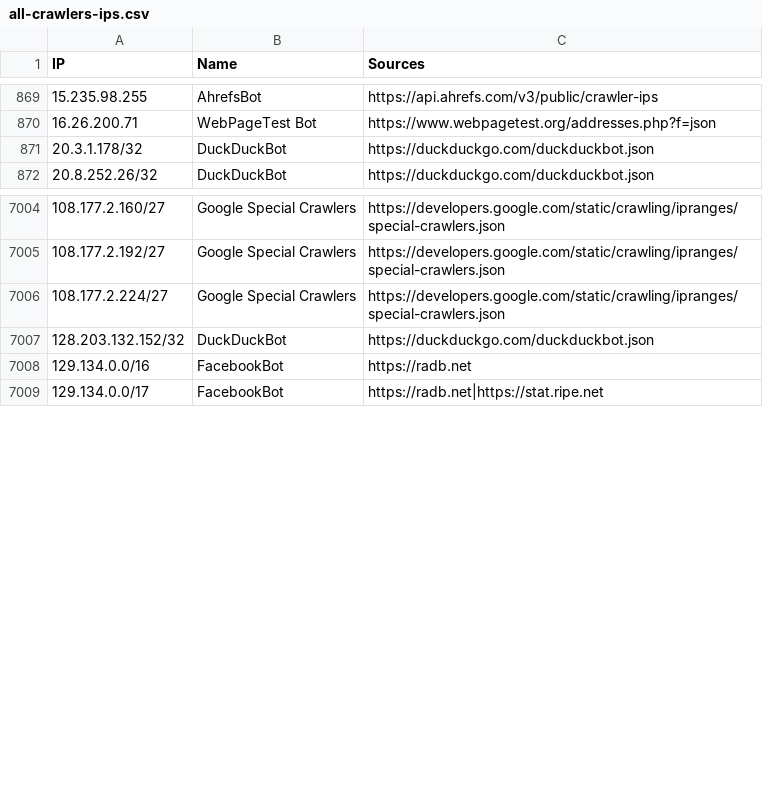
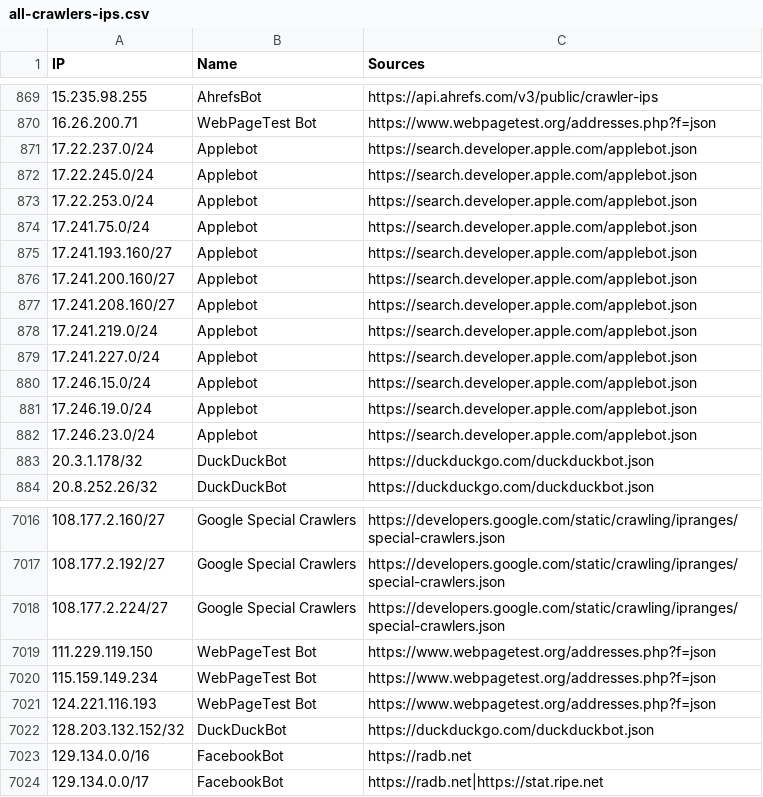
Before and after one commit to sefinek/trusted-ips-whitelist, a CSV file: lists/all-crawlers-ips.csv, drawn as a sheet; only a part is shown, gaps mark what is left out.

Commit message:
Auto-update IP lists (19 modified files) - 20.05.2026, 00:01:03 UTC

```diff
--- a/lists/all-crawlers-ips.csv
+++ b/lists/all-crawlers-ips.csv
@@ -870,2 +870,14 @@ IP,Name,Sources
 16.26.200.71,WebPageTest Bot,https://www.webpagetest.org/addresses.php?f=json
+17.22.237.0/24,Applebot,https://search.developer.apple.com/applebot.json
+17.22.245.0/24,Applebot,https://search.developer.apple.com/applebot.json
+17.22.253.0/24,Applebot,https://search.developer.apple.com/applebot.json
+17.241.75.0/24,Applebot,https://search.developer.apple.com/applebot.json
+17.241.193.160/27,Applebot,https://search.developer.apple.com/applebot.json
+17.241.200.160/27,Applebot,https://search.developer.apple.com/applebot.json
+17.241.208.160/27,Applebot,https://search.developer.apple.com/applebot.json
+17.241.219.0/24,Applebot,https://search.developer.apple.com/applebot.json
+17.241.227.0/24,Applebot,https://search.developer.apple.com/applebot.json
+17.246.15.0/24,Applebot,https://search.developer.apple.com/applebot.json
+17.246.19.0/24,Applebot,https://search.developer.apple.com/applebot.json
+17.246.23.0/24,Applebot,https://search.developer.apple.com/applebot.json
 20.3.1.178/32,DuckDuckBot,https://duckduckgo.com/duckduckbot.json
@@ -7006,2 +7018,5 @@ IP,Name,Sources
 108.177.2.224/27,Google Special Crawlers,https://developers.google.com/static/crawling/ipranges/special-crawlers.json
+111.229.119.150,WebPageTest Bot,https://www.webpagetest.org/addresses.php?f=json
+115.159.149.234,WebPageTest Bot,https://www.webpagetest.org/addresses.php?f=json
+124.221.116.193,WebPageTest Bot,https://www.webpagetest.org/addresses.php?f=json
 128.203.132.152/32,DuckDuckBot,https://duckduckgo.com/duckduckbot.json
```
Also changed, not shown: lists/all-infrastructure-ips.csv, lists/baidu/ips.csv, 16 other files.
